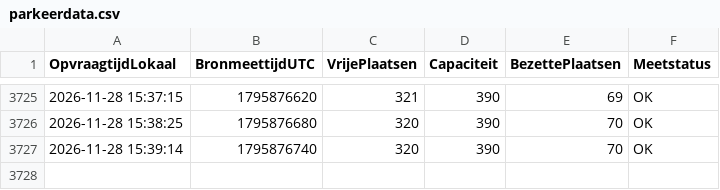
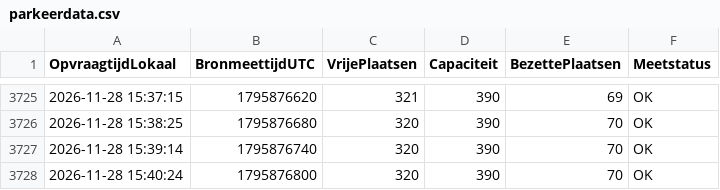
Before and after one commit to jeroenkloeke/parkeerdata, a CSV file: parkeerdata.csv, drawn as a sheet; only a part is shown, gaps mark what is left out.

```diff
--- a/parkeerdata.csv
+++ b/parkeerdata.csv
@@ -3727 +3727,2 @@ OpvraagtijdLokaal,BronmeettijdUTC,VrijePlaatsen,Capaciteit,BezettePlaatsen,Meets
 2026-11-28 15:39:14,1795876740,320,390,70,OK
+2026-11-28 15:40:24,1795876800,320,390,70,OK
```
